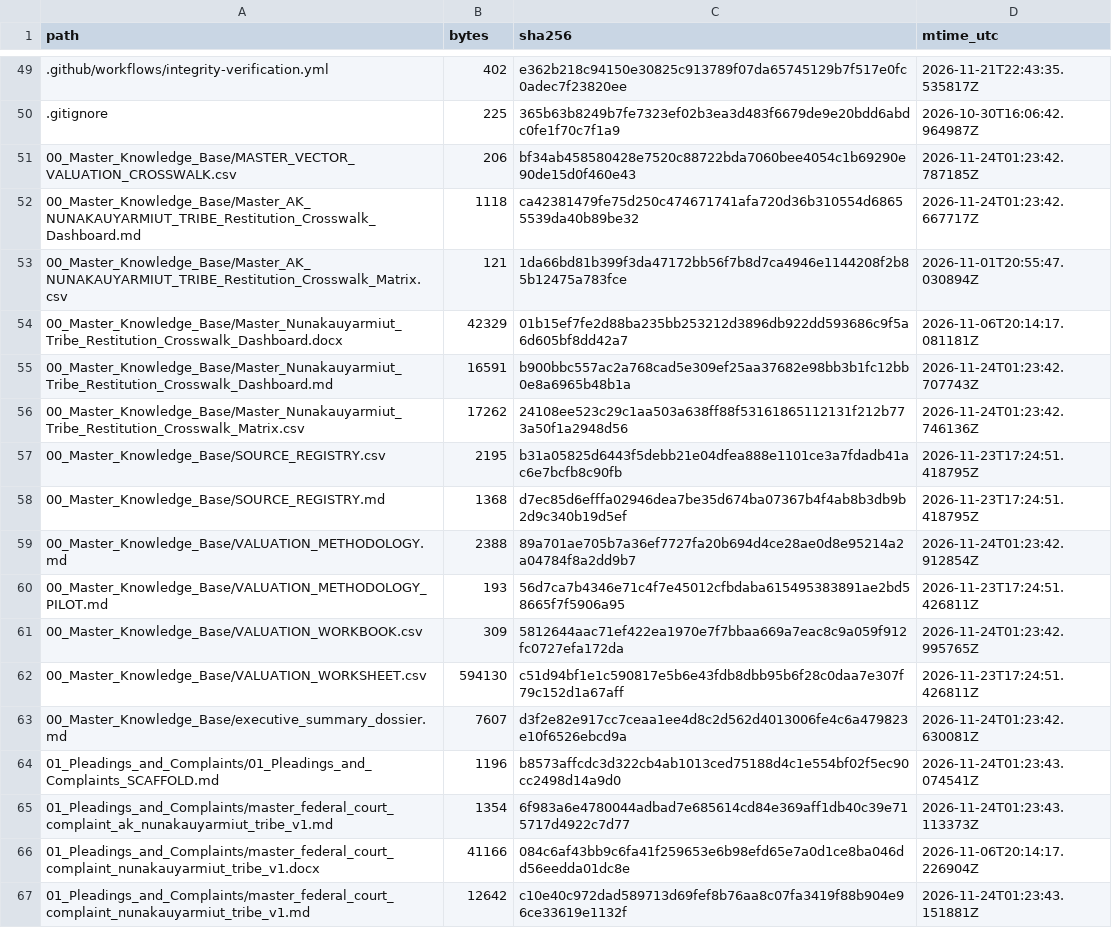
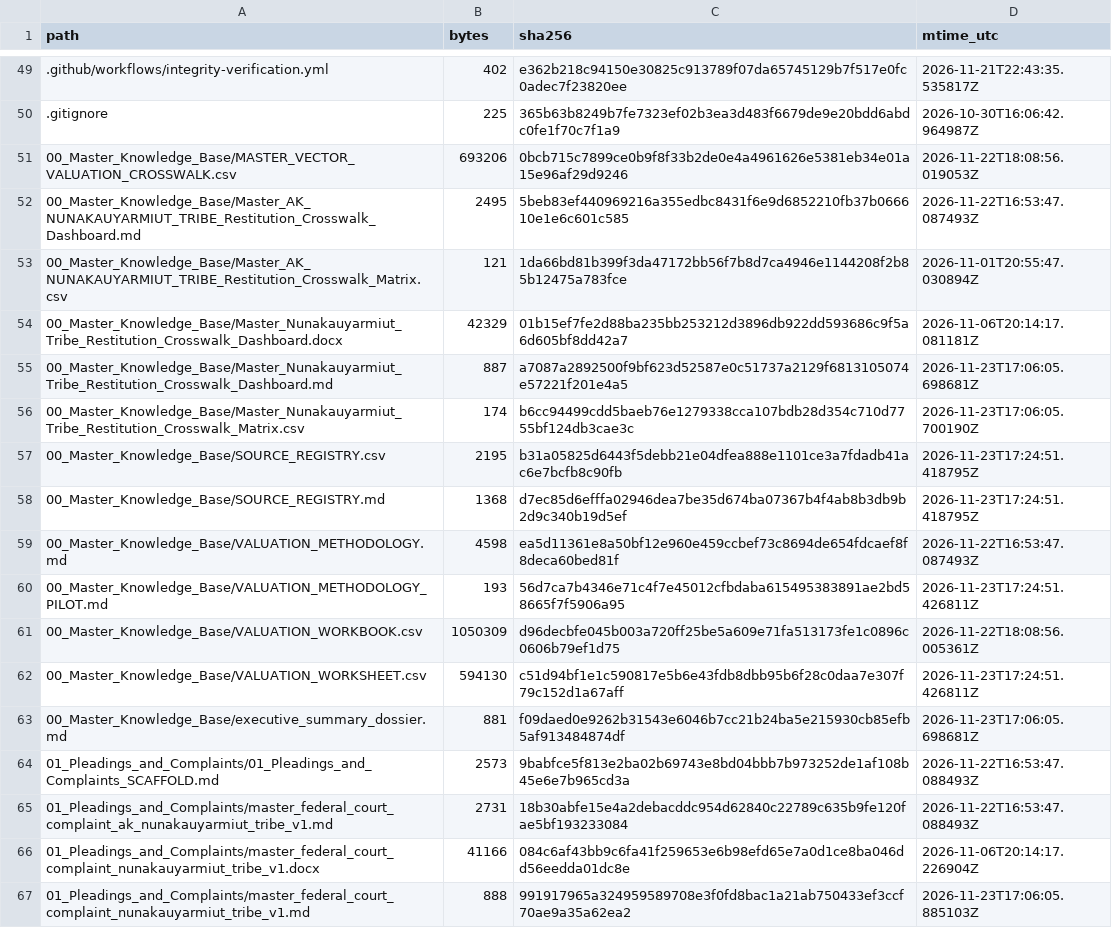
Before and after one commit to GlobalRestitutionAlliance/turtle-island-us-ak-nunakauyarmiut-tribe-master-litigation, a CSV file: 99_Archives_and_Manifests/MANIFEST_SHA256.csv, drawn as a sheet; only a part is shown, gaps mark what is left out; the diff covers the shown part only.

```diff
--- a/99_Archives_and_Manifests/MANIFEST_SHA256.csv
+++ b/99_Archives_and_Manifests/MANIFEST_SHA256.csv
@@ -50,18 +50,18 @@ path,bytes,sha256,mtime_utc
 .gitignore,225,365b63b8249b7fe7323ef02b3ea3d483f6679de9e20bdd6abdc0fe1f70c7f1a9,2026-10-30T16:06:42.964987Z
-00_Master_Knowledge_Base/MASTER_VECTOR_VALUATION_CROSSWALK.csv,206,bf34ab458580428e7520c88722bda7060bee4054c1b69290e90de15d0f460e43,2026-11-24T01:23:42.787185Z
-00_Master_Knowledge_Base/Master_AK_NUNAKAUYARMIUT_TRIBE_Restitution_Crosswalk_Dashboard.md,1118,ca42381479fe75d250c474671741afa720d36b310554d68655539da40b89be32,2026-11-24T01:23:42.667717Z
+00_Master_Knowledge_Base/MASTER_VECTOR_VALUATION_CROSSWALK.csv,693206,0bcb715c7899ce0b9f8f33b2de0e4a4961626e5381eb34e01a15e96af29d9246,2026-11-22T18:08:56.019053Z
+00_Master_Knowledge_Base/Master_AK_NUNAKAUYARMIUT_TRIBE_Restitution_Crosswalk_Dashboard.md,2495,5beb83ef440969216a355edbc8431f6e9d6852210fb37b066610e1e6c601c585,2026-11-22T16:53:47.087493Z
 00_Master_Knowledge_Base/Master_AK_NUNAKAUYARMIUT_TRIBE_Restitution_Crosswalk_Matrix.csv,121,1da66bd81b399f3da47172bb56f7b8d7ca4946e1144208f2b85b12475a783fce,2026-11-01T20:55:47.030894Z
 00_Master_Knowledge_Base/Master_Nunakauyarmiut_Tribe_Restitution_Crosswalk_Dashboard.docx,42329,01b15ef7fe2d88ba235bb253212d3896db922dd593686c9f5a6d605bf8dd42a7,2026-11-06T20:14:17.081181Z
-00_Master_Knowledge_Base/Master_Nunakauyarmiut_Tribe_Restitution_Crosswalk_Dashboard.md,16591,b900bbc557ac2a768cad5e309ef25aa37682e98bb3b1fc12bb0e8a6965b48b1a,2026-11-24T01:23:42.707743Z
-00_Master_Knowledge_Base/Master_Nunakauyarmiut_Tribe_Restitution_Crosswalk_Matrix.csv,17262,24108ee523c29c1aa503a638ff88f53161865112131f212b773a50f1a2948d56,2026-11-24T01:23:42.746136Z
+00_Master_Knowledge_Base/Master_Nunakauyarmiut_Tribe_Restitution_Crosswalk_Dashboard.md,887,a7087a2892500f9bf623d52587e0c51737a2129f6813105074e57221f201e4a5,2026-11-23T17:06:05.698681Z
+00_Master_Knowledge_Base/Master_Nunakauyarmiut_Tribe_Restitution_Crosswalk_Matrix.csv,174,b6cc94499cdd5baeb76e1279338cca107bdb28d354c710d7755bf124db3cae3c,2026-11-23T17:06:05.700190Z
 00_Master_Knowledge_Base/SOURCE_REGISTRY.csv,2195,b31a05825d6443f5debb21e04dfea888e1101ce3a7fdadb41ac6e7bcfb8c90fb,2026-11-23T17:24:51.418795Z
 00_Master_Knowledge_Base/SOURCE_REGISTRY.md,1368,d7ec85d6efffa02946dea7be35d674ba07367b4f4ab8b3db9b2d9c340b19d5ef,2026-11-23T17:24:51.418795Z
-00_Master_Knowledge_Base/VALUATION_METHODOLOGY.md,2388,89a701ae705b7a36ef7727fa20b694d4ce28ae0d8e95214a2a04784f8a2dd9b7,2026-11-24T01:23:42.912854Z
+00_Master_Knowledge_Base/VALUATION_METHODOLOGY.md,4598,ea5d11361e8a50bf12e960e459ccbef73c8694de654fdcaef8f8deca60bed81f,2026-11-22T16:53:47.087493Z
 00_Master_Knowledge_Base/VALUATION_METHODOLOGY_PILOT.md,193,56d7ca7b4346e71c4f7e45012cfbdaba615495383891ae2bd58665f7f5906a95,2026-11-23T17:24:51.426811Z
-00_Master_Knowledge_Base/VALUATION_WORKBOOK.csv,309,5812644aac71ef422ea1970e7f7bbaa669a7eac8c9a059f912fc0727efa172da,2026-11-24T01:23:42.995765Z
+00_Master_Knowledge_Base/VALUATION_WORKBOOK.csv,1050309,d96decbfe045b003a720ff25be5a609e71fa513173fe1c0896c0606b79ef1d75,2026-11-22T18:08:56.005361Z
 00_Master_Knowledge_Base/VALUATION_WORKSHEET.csv,594130,c51d94bf1e1c590817e5b6e43fdb8dbb95b6f28c0daa7e307f79c152d1a67aff,2026-11-23T17:24:51.426811Z
-00_Master_Knowledge_Base/executive_summary_dossier.md,7607,d3f2e82e917cc7ceaa1ee4d8c2d562d4013006fe4c6a479823e10f6526ebcd9a,2026-11-24T01:23:42.630081Z
-01_Pleadings_and_Complaints/01_Pleadings_and_Complaints_SCAFFOLD.md,1196,b8573affcdc3d322cb4ab1013ced75188d4c1e554bf02f5ec90cc2498d14a9d0,2026-11-24T01:23:43.074541Z
-01_Pleadings_and_Complaints/master_federal_court_complaint_ak_nunakauyarmiut_tribe_v1.md,1354,6f983a6e4780044adbad7e685614cd84e369aff1db40c39e715717d4922c7d77,2026-11-24T01:23:43.113373Z
+00_Master_Knowledge_Base/executive_summary_dossier.md,881,f09daed0e9262b31543e6046b7cc21b24ba5e215930cb85efb5af913484874df,2026-11-23T17:06:05.698681Z
+01_Pleadings_and_Complaints/01_Pleadings_and_Complaints_SCAFFOLD.md,2573,9babfce5f813e2ba02b69743e8bd04bbb7b973252de1af108b45e6e7b965cd3a,2026-11-22T16:53:47.088493Z
+01_Pleadings_and_Complaints/master_federal_court_complaint_ak_nunakauyarmiut_tribe_v1.md,2731,18b30abfe15e4a2debacddc954d62840c22789c635b9fe120fae5bf193233084,2026-11-22T16:53:47.088493Z
 01_Pleadings_and_Complaints/master_federal_court_complaint_nunakauyarmiut_tribe_v1.docx,41166,084c6af43bb9c6fa41f259653e6b98efd65e7a0d1ce8ba046dd56eedda01dc8e,2026-11-06T20:14:17.226904Z
-01_Pleadings_and_Complaints/master_federal_court_complaint_nunakauyarmiut_tribe_v1.md,12642,c10e40c972dad589713d69fef8b76aa8c07fa3419f88b904e96ce33619e1132f,2026-11-24T01:23:43.151881Z
+01_Pleadings_and_Complaints/master_federal_court_complaint_nunakauyarmiut_tribe_v1.md,888,991917965a324959589708e3f0fd8bac1a21ab750433ef3ccf70ae9a35a62ea2,2026-11-23T17:06:05.885103Z
```
Also changed, not shown: 80 edited cells elsewhere in this file, 37 other files.
